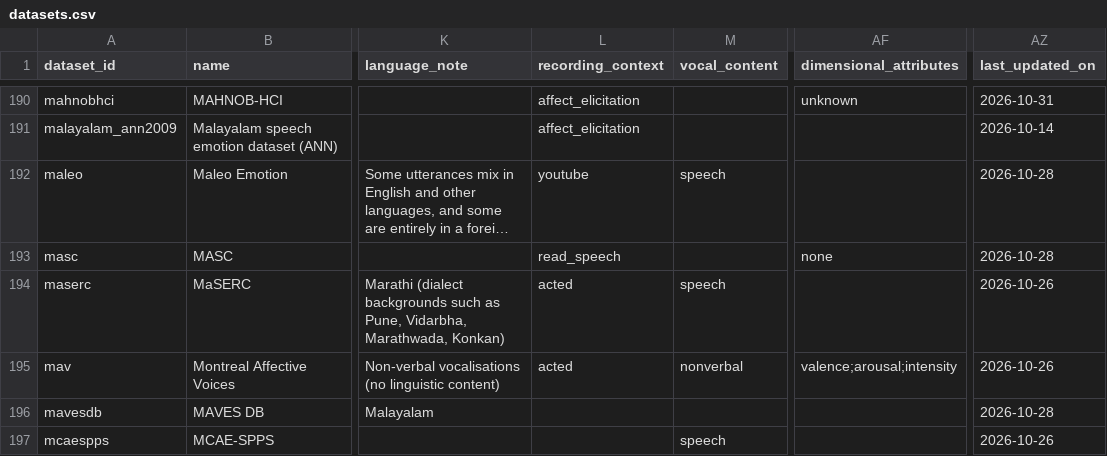
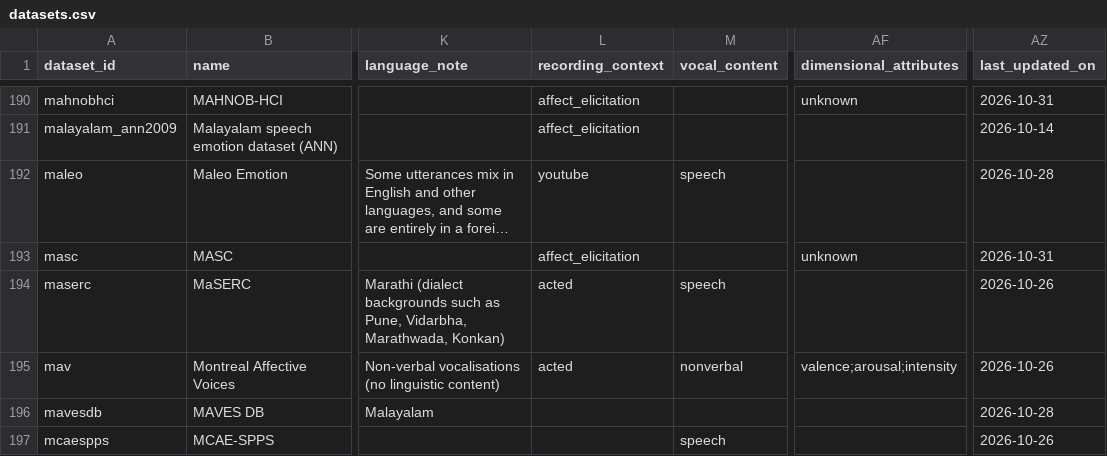
Before and after one commit to itoten/ser_dataset_db, a CSV file: data/datasets.csv, drawn as a sheet; only a part is shown, gaps mark what is left out; long unchanged cells end in …; the diff names each change by its address in the sheet, - before the commit and + after, or states it on an @@ line.

```diff
--- a/data/datasets.csv
+++ b/data/datasets.csv
-L193 (recording_context): read_speech
+L193 (recording_context): affect_elicitation
-AF193 (dimensional_attributes): none
+AF193 (dimensional_attributes): unknown
-AZ193 (last_updated_on): 2026-10-28
+AZ193 (last_updated_on): 2026-10-31
```
Also changed, not shown: views/datasets_wide.csv, 1 other file.
